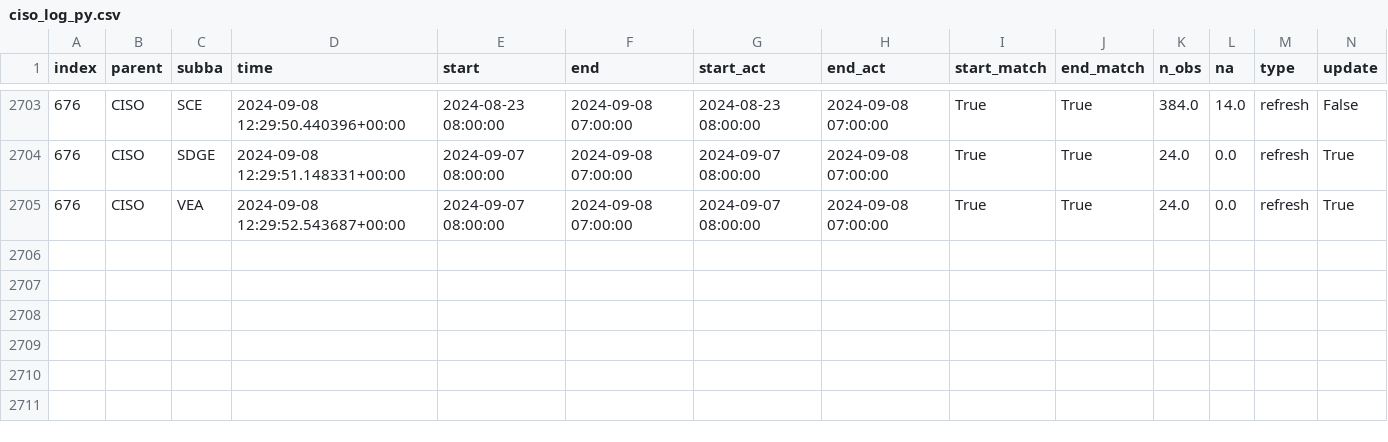
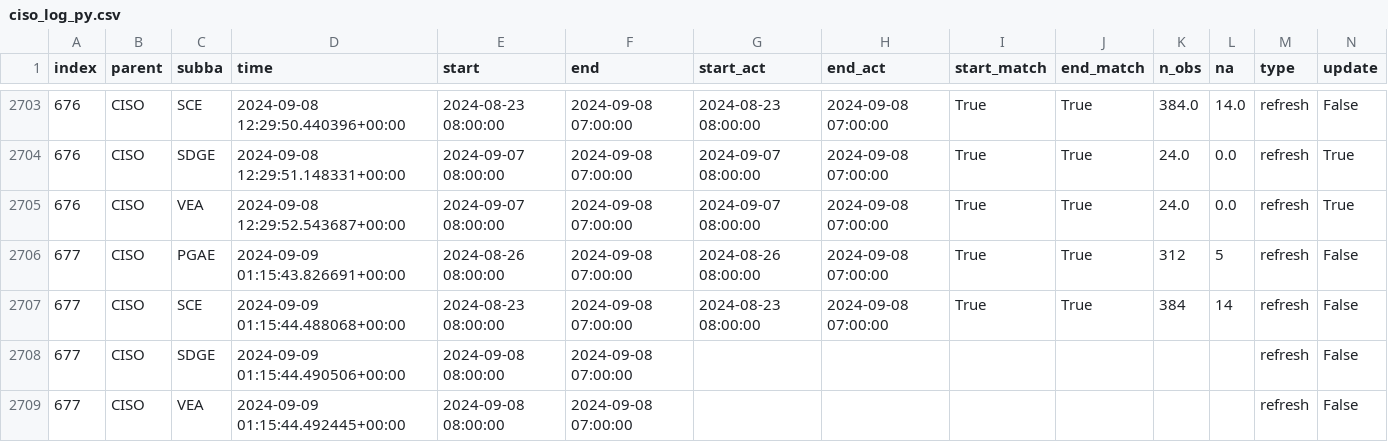
Before and after one commit to laughing-train/literate-train, a CSV file: metadata/ciso_log_py.csv, drawn as a sheet; only a part is shown, gaps mark what is left out; rows hold the shown columns only; the diff names each change by its address in the sheet, - before the commit and + after, or states it on an @@ line.

Commit message:
Auto update of the data

```diff
--- a/metadata/ciso_log_py.csv
+++ b/metadata/ciso_log_py.csv
+row 2706: 677 | CISO | PGAE | 2024-09-09 01:15:43.826691+00:00 | 2024-08-26 08:00:00 | 2024-09-08 07:00:00 | 2024-08-26 08:00:00 | 2024-09-08 07:00:00 | True | True | 312 | 5 | refresh | False
+row 2707: 677 | CISO | SCE | 2024-09-09 01:15:44.488068+00:00 | 2024-08-23 08:00:00 | 2024-09-08 07:00:00 | 2024-08-23 08:00:00 | 2024-09-08 07:00:00 | True | True | 384 | 14 | refresh | False
+row 2708: 677 | CISO | SDGE | 2024-09-09 01:15:44.490506+00:00 | 2024-09-08 08:00:00 | 2024-09-08 07:00:00 |  |  |  |  |  |  | refresh | False
+row 2709: 677 | CISO | VEA | 2024-09-09 01:15:44.492445+00:00 | 2024-09-08 08:00:00 | 2024-09-08 07:00:00 |  |  |  |  |  |  | refresh | False
```
Also changed, not shown: 2 other files.
